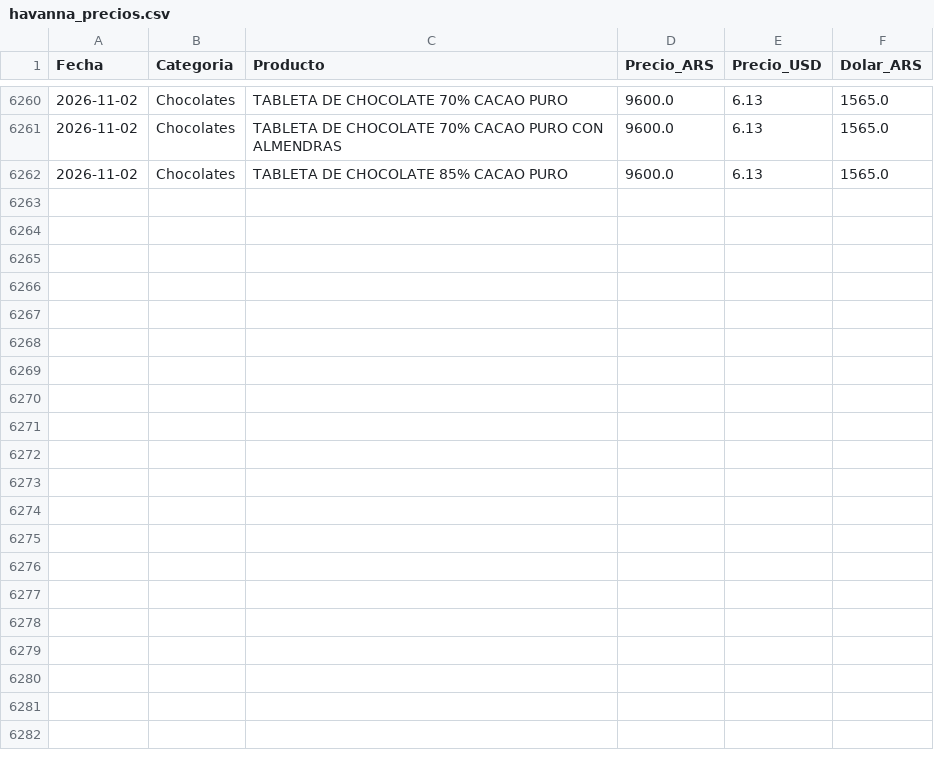
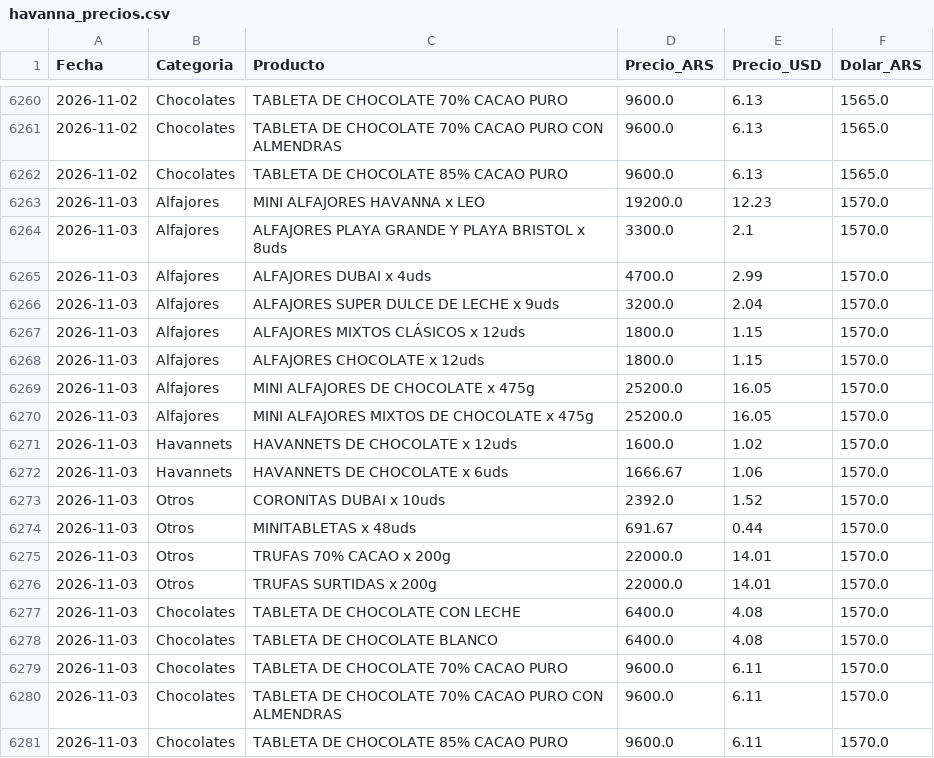
Before and after one commit to arqderman-tech/HAVABOT, a CSV file: havanna_precios.csv, drawn as a sheet; only a part is shown, gaps mark what is left out; the diff names each change by its address in the sheet, - before the commit and + after, or states it on an @@ line.

```diff
--- a/havanna_precios.csv
+++ b/havanna_precios.csv
+row 6263: 2026-11-03 | Alfajores | MINI ALFAJORES HAVANNA x LEO | 19200.0 | 12.23 | 1570.0
+row 6264: 2026-11-03 | Alfajores | ALFAJORES PLAYA GRANDE Y PLAYA BRISTOL x 8uds | 3300.0 | 2.1 | 1570.0
+row 6265: 2026-11-03 | Alfajores | ALFAJORES DUBAI x 4uds | 4700.0 | 2.99 | 1570.0
+row 6266: 2026-11-03 | Alfajores | ALFAJORES SUPER DULCE DE LECHE x 9uds | 3200.0 | 2.04 | 1570.0
+row 6267: 2026-11-03 | Alfajores | ALFAJORES MIXTOS CLÁSICOS x 12uds | 1800.0 | 1.15 | 1570.0
+row 6268: 2026-11-03 | Alfajores | ALFAJORES CHOCOLATE x 12uds | 1800.0 | 1.15 | 1570.0
+row 6269: 2026-11-03 | Alfajores | MINI ALFAJORES DE CHOCOLATE x 475g | 25200.0 | 16.05 | 1570.0
+row 6270: 2026-11-03 | Alfajores | MINI ALFAJORES MIXTOS DE CHOCOLATE x 475g | 25200.0 | 16.05 | 1570.0
+row 6271: 2026-11-03 | Havannets | HAVANNETS DE CHOCOLATE x 12uds | 1600.0 | 1.02 | 1570.0
+row 6272: 2026-11-03 | Havannets | HAVANNETS DE CHOCOLATE x 6uds | 1666.67 | 1.06 | 1570.0
+row 6273: 2026-11-03 | Otros | CORONITAS DUBAI x 10uds | 2392.0 | 1.52 | 1570.0
+row 6274: 2026-11-03 | Otros | MINITABLETAS x 48uds | 691.67 | 0.44 | 1570.0
+row 6275: 2026-11-03 | Otros | TRUFAS 70% CACAO x 200g | 22000.0 | 14.01 | 1570.0
+row 6276: 2026-11-03 | Otros | TRUFAS SURTIDAS x 200g | 22000.0 | 14.01 | 1570.0
+row 6277: 2026-11-03 | Chocolates | TABLETA DE CHOCOLATE CON LECHE | 6400.0 | 4.08 | 1570.0
+row 6278: 2026-11-03 | Chocolates | TABLETA DE CHOCOLATE BLANCO | 6400.0 | 4.08 | 1570.0
+row 6279: 2026-11-03 | Chocolates | TABLETA DE CHOCOLATE 70% CACAO PURO | 9600.0 | 6.11 | 1570.0
+row 6280: 2026-11-03 | Chocolates | TABLETA DE CHOCOLATE 70% CACAO PURO CON ALMENDRAS | 9600.0 | 6.11 | 1570.0
+row 6281: 2026-11-03 | Chocolates | TABLETA DE CHOCOLATE 85% CACAO PURO | 9600.0 | 6.11 | 1570.0
```
Also changed, not shown: 4 other files.
